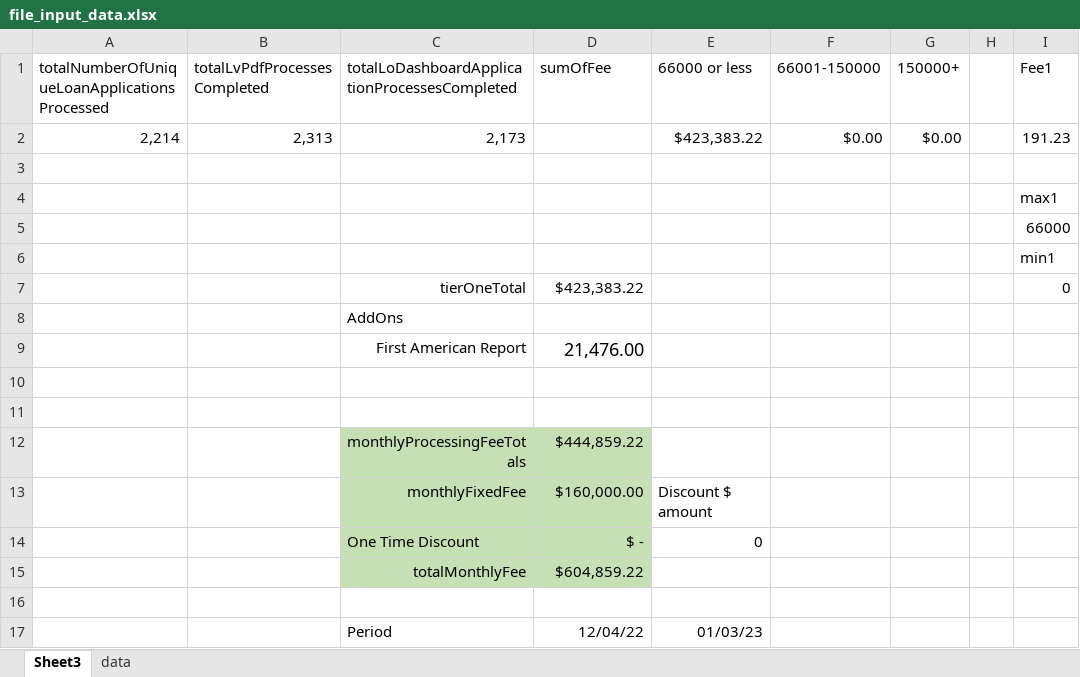
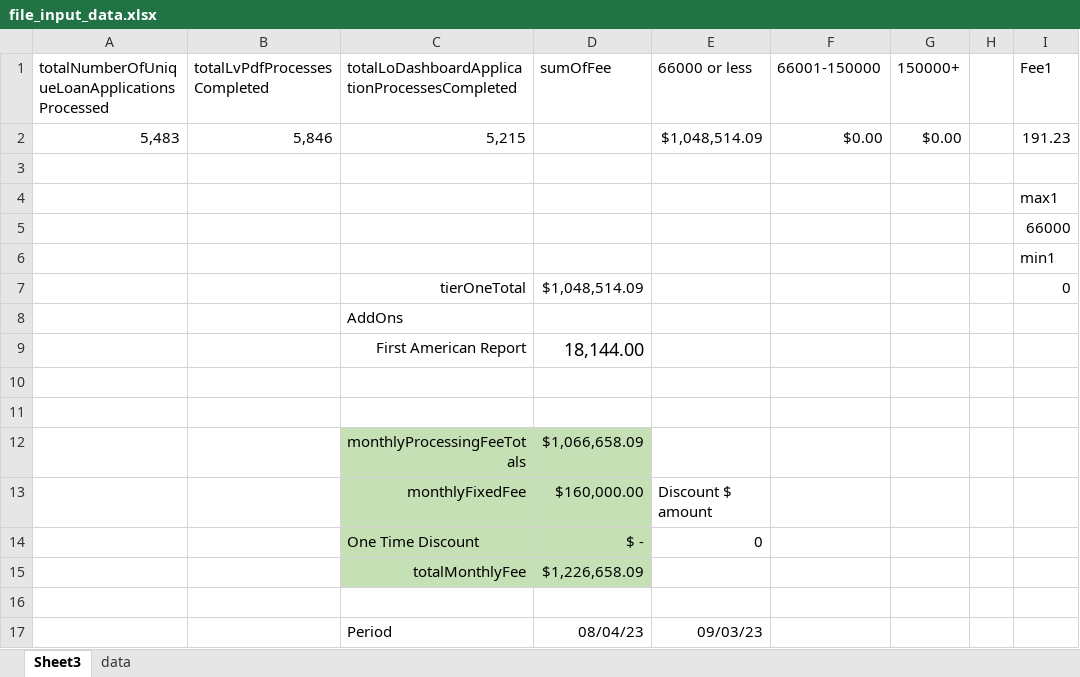
Before and after one commit to TomWashRer/lambda, an Excel workbook: docxtemplater/src/file_input_data.xlsx, sheet Sheet3, drawn as a sheet; only a part is shown; values as stored, in another font and other column widths than the file's, no borders; the diff names each change by its address in the sheet, - before the commit and + after, or states it on an @@ line.

```diff
--- a/docxtemplater/src/file_input_data.xlsx (sheet Sheet3)
+++ b/docxtemplater/src/file_input_data.xlsx (sheet Sheet3)
-A2: 2,214
+A2: 5,483
-B2 (totalLvPdfProcessesCompleted): 2,313
+B2 (totalLvPdfProcessesCompleted): 5,846
-C2: 2,173
+C2: 5,215
-E2 (66000 or less): $423,383.22
+E2 (66000 or less): $1,048,514.09
-D7 (sumOfFee): $423,383.22
+D7 (sumOfFee): $1,048,514.09
-D9 (sumOfFee): 21,476.00
+D9 (sumOfFee): 18,144.00
-D12 (sumOfFee): $444,859.22
+D12 (sumOfFee): $1,066,658.09
-D15 (sumOfFee): $604,859.22
+D15 (sumOfFee): $1,226,658.09
-D17 (sumOfFee): 12/04/22
+D17 (sumOfFee): 08/04/23
-E17 (66000 or less): 01/03/23
+E17 (66000 or less): 09/03/23
```
Also changed, not shown: sheet data, 4 other files.
